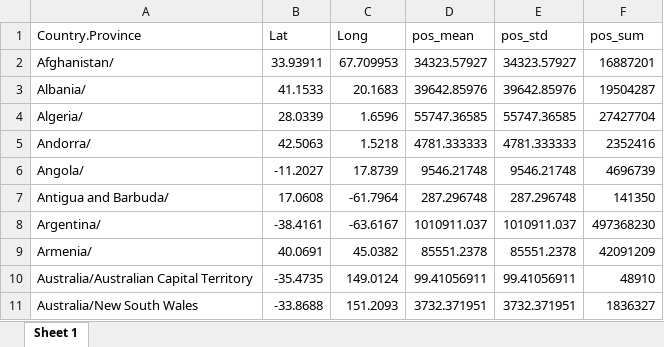
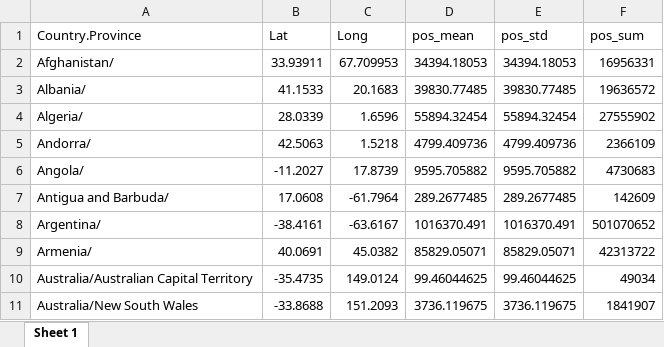
Before and after one commit to qwerty29544/CovidAnalysis, an Excel workbook: RMD/output_xlsx/metadata_conf.xlsx, sheet Sheet 1, drawn as a sheet; only a part is shown; values as stored, in another font and other column widths than the file's, no borders; the diff covers the shown part only; the diff names each change by its address in the sheet, - before the commit and + after, or states it on an @@ line.

```diff
--- a/RMD/output_xlsx/metadata_conf.xlsx (sheet Sheet 1)
+++ b/RMD/output_xlsx/metadata_conf.xlsx (sheet Sheet 1)
-D2 (pos_mean): 34323.57927
+D2 (pos_mean): 34394.18053
-E2 (pos_std): 34323.57927
+E2 (pos_std): 34394.18053
-F2 (pos_sum): 16887201
+F2 (pos_sum): 16956331
-D3 (pos_mean): 39642.85976
+D3 (pos_mean): 39830.77485
-E3 (pos_std): 39642.85976
+E3 (pos_std): 39830.77485
-F3 (pos_sum): 19504287
+F3 (pos_sum): 19636572
-D4 (pos_mean): 55747.36585
+D4 (pos_mean): 55894.32454
-E4 (pos_std): 55747.36585
+E4 (pos_std): 55894.32454
-F4 (pos_sum): 27427704
+F4 (pos_sum): 27555902
-D5 (pos_mean): 4781.333333
+D5 (pos_mean): 4799.409736
-E5 (pos_std): 4781.333333
+E5 (pos_std): 4799.409736
-F5 (pos_sum): 2352416
+F5 (pos_sum): 2366109
-D6 (pos_mean): 9546.21748
+D6 (pos_mean): 9595.705882
-E6 (pos_std): 9546.21748
+E6 (pos_std): 9595.705882
-F6 (pos_sum): 4696739
+F6 (pos_sum): 4730683
-D7 (pos_mean): 287.296748
+D7 (pos_mean): 289.2677485
-E7 (pos_std): 287.296748
+E7 (pos_std): 289.2677485
-F7 (pos_sum): 141350
+F7 (pos_sum): 142609
-D8 (pos_mean): 1010911.037
+D8 (pos_mean): 1016370.491
-E8 (pos_std): 1010911.037
+E8 (pos_std): 1016370.491
-F8 (pos_sum): 497368230
+F8 (pos_sum): 501070652
-D9 (pos_mean): 85551.2378
+D9 (pos_mean): 85829.05071
-E9 (pos_std): 85551.2378
+E9 (pos_std): 85829.05071
-F9 (pos_sum): 42091209
+F9 (pos_sum): 42313722
-D10 (pos_mean): 99.41056911
+D10 (pos_mean): 99.46044625
-E10 (pos_std): 99.41056911
+E10 (pos_std): 99.46044625
-F10 (pos_sum): 48910
+F10 (pos_sum): 49034
-D11 (pos_mean): 3732.371951
+D11 (pos_mean): 3736.119675
-E11 (pos_std): 3732.371951
+E11 (pos_std): 3736.119675
-F11 (pos_sum): 1836327
+F11 (pos_sum): 1841907
```
Also changed, not shown: 796 edited cells elsewhere in this sheet, RMD/output_xlsx/data_conf_output.xlsx, RMD/output_xlsx/data_deaths_output.xlsx, 32 other files.
